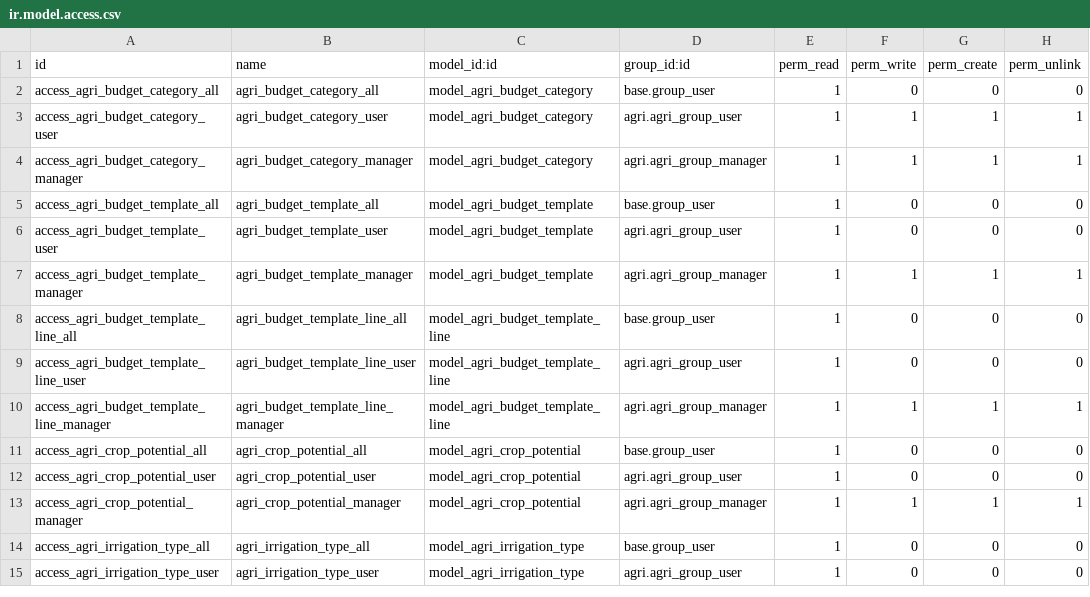
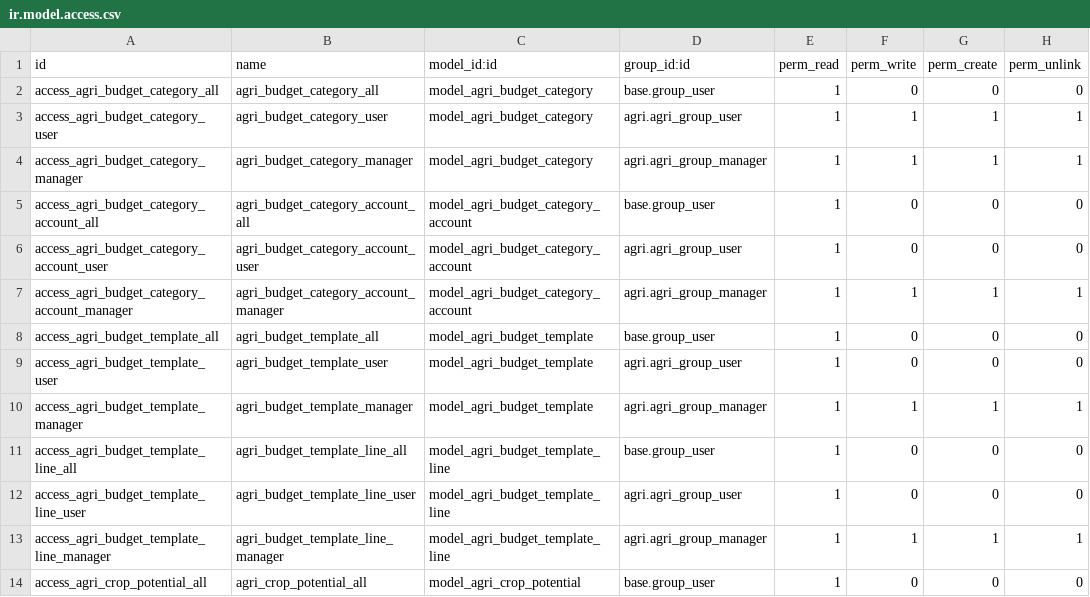
Before and after one commit to tate11/odoo-agri, a CSV file: agri/security/ir.model.access.csv, drawn as a sheet; only a part is shown; the shorter side is filled out with more unchanged rows; the diff names each change by its address in the sheet, - before the commit and + after, or states it on an @@ line.

Commit message:
[IMP] agri: Add agri.budget.category.account model

```diff
--- a/agri/security/ir.model.access.csv
+++ b/agri/security/ir.model.access.csv
+row 5: access_agri_budget_category_account_all | agri_budget_category_account_all | model_agri_budget_category_account | base.group_user | 1 | 0 | 0 | 0
+row 6: access_agri_budget_category_account_user | agri_budget_category_account_user | model_agri_budget_category_account | agri.agri_group_user | 1 | 0 | 0 | 0
+row 7: access_agri_budget_category_account_manager | agri_budget_category_account_manager | model_agri_budget_category_account | agri.agri_group_manager | 1 | 1 | 1 | 1
```
Also changed, not shown: 1 other file.
